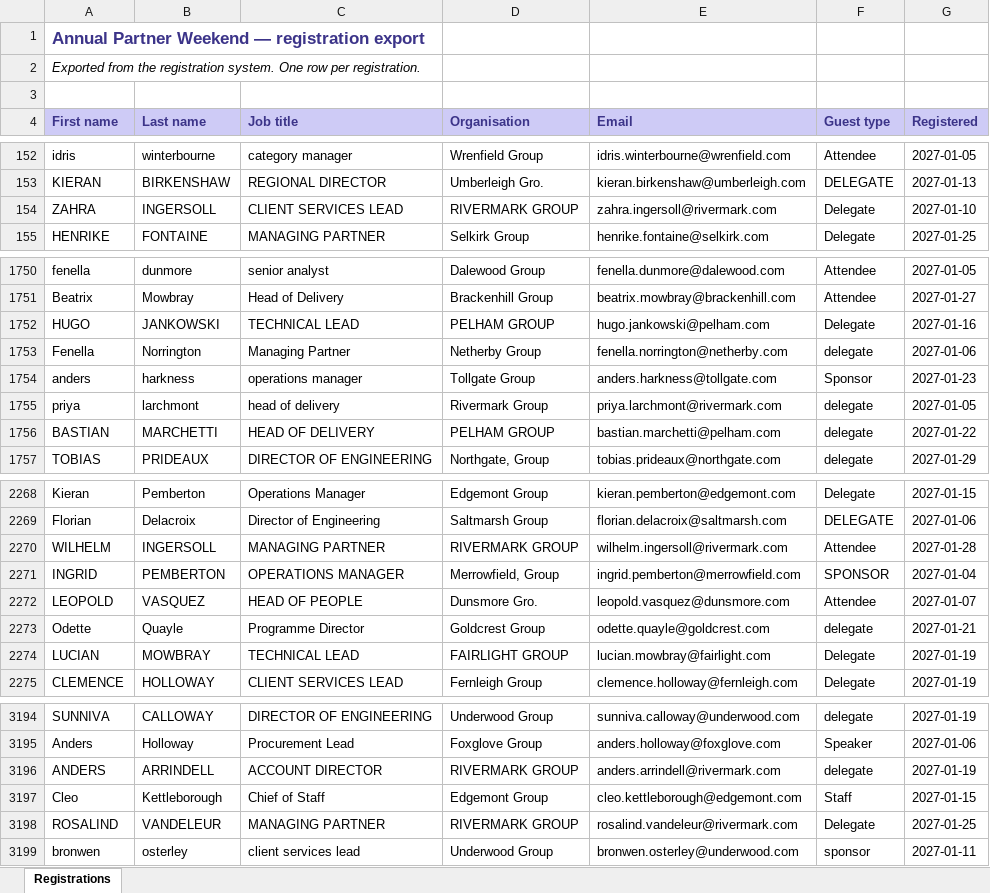
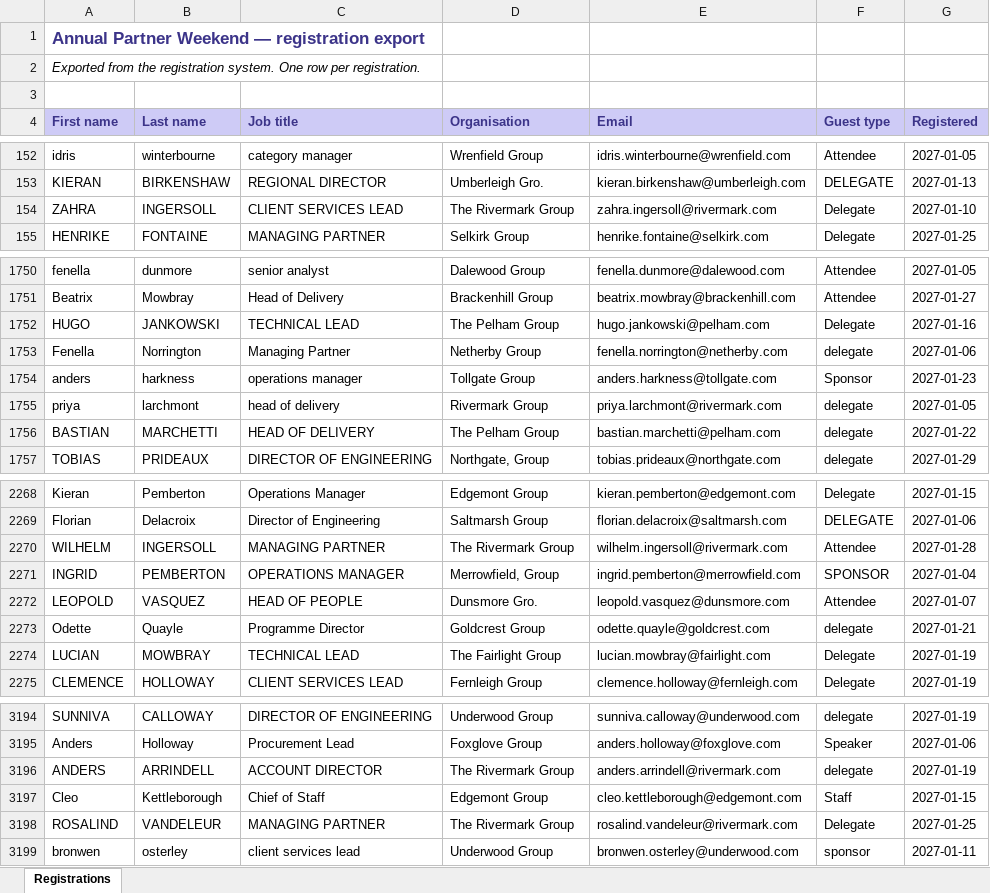
Before and after one commit to eventplannerai123/eventplannersai, an Excel workbook: demo-files/2026-11/files/Registration Export — Annual Partner Weekend.xlsx, sheet Registrations, drawn as a sheet; only a part is shown, gaps mark what is left out; values as stored, in another font and other column widths than the file's, no borders; the diff covers the shown part only; the diff names each change by its address in the sheet, - before the commit and + after, or states it on an @@ line.

```diff
--- a/demo-files/2026-11/files/Registration Export — Annual Partner Weekend.xlsx (sheet Registrations)
+++ b/demo-files/2026-11/files/Registration Export — Annual Partner Weekend.xlsx (sheet Registrations)
-D154 (Organisation): RIVERMARK GROUP
+D154 (Organisation): The Rivermark Group
-D1752 (Organisation): PELHAM GROUP
+D1752 (Organisation): The Pelham Group
-D1756 (Organisation): PELHAM GROUP
+D1756 (Organisation): The Pelham Group
-D2270 (Organisation): RIVERMARK GROUP
+D2270 (Organisation): The Rivermark Group
-D2274 (Organisation): FAIRLIGHT GROUP
+D2274 (Organisation): The Fairlight Group
-D3196 (Organisation): RIVERMARK GROUP
+D3196 (Organisation): The Rivermark Group
-D3198 (Organisation): RIVERMARK GROUP
+D3198 (Organisation): The Rivermark Group
```
Also changed, not shown: 93 edited cells elsewhere in this sheet, 2 other files.
